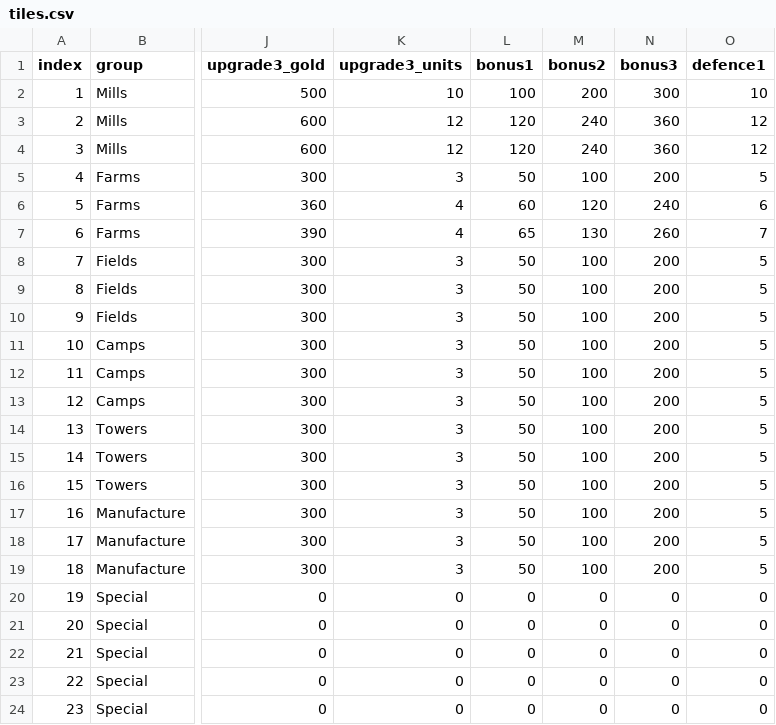
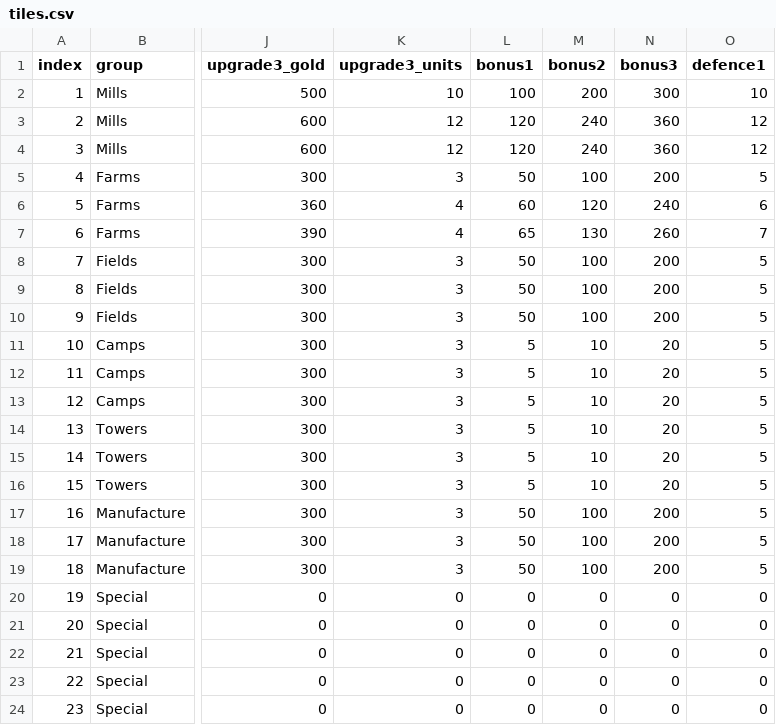
Before and after one commit to mSnus/lake-heroes, a CSV file: exports/tiles.csv, drawn as a sheet; only a part is shown, gaps mark what is left out; the diff names each change by its address in the sheet, - before the commit and + after, or states it on an @@ line.

```diff
--- a/exports/tiles.csv
+++ b/exports/tiles.csv
-L11:L16 (bonus1): 50
+L11:L16 (bonus1): 5
-M11:M16 (bonus2): 100
+M11:M16 (bonus2): 10
-N11:N16 (bonus3): 200
+N11:N16 (bonus3): 20
```
Also changed, not shown: 2 other files.
